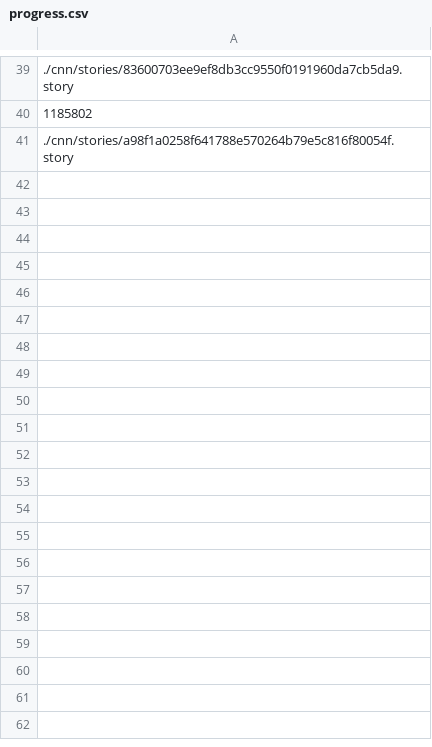
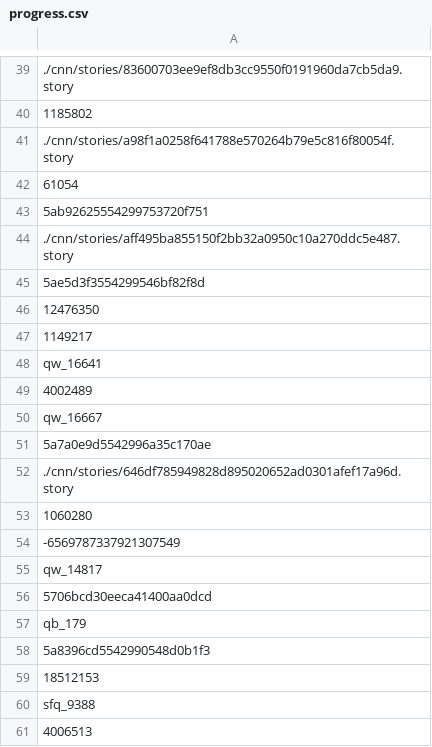
Before and after one commit to Tobitap04/robust-causal-eval, a CSV file: data/progress.csv, drawn as a sheet; only a part is shown, gaps mark what is left out; the diff covers the shown part only; the diff names each change by its address in the sheet, - before the commit and + after, or states it on an @@ line.

```diff
--- a/data/progress.csv
+++ b/data/progress.csv
+row 42: 61054
+row 43: 5ab92625554299753720f751
+row 44: ./cnn/stories/aff495ba855150f2bb32a0950c10a270ddc5e487.story
+row 45: 5ae5d3f3554299546bf82f8d
+row 46: 12476350
+row 47: 1149217
+row 48: qw_16641
+row 49: 4002489
+row 50: qw_16667
+row 51: 5a7a0e9d5542996a35c170ae
+row 52: ./cnn/stories/646df785949828d895020652ad0301afef17a96d.story
+row 53: 1060280
+row 54: -6569787337921307549
+row 55: qw_14817
+row 56: 5706bcd30eeca41400aa0dcd
+row 57: qb_179
+row 58: 5a8396cd5542990548d0b1f3
+row 59: 18512153
+row 60: sfq_9388
+row 61: 4006513
```
Also changed, not shown: 82 added rows elsewhere in this file, data/final.csv, 11 other files.
